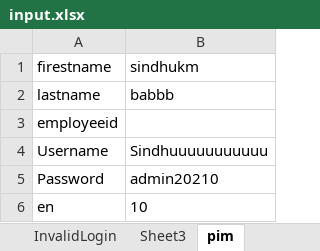
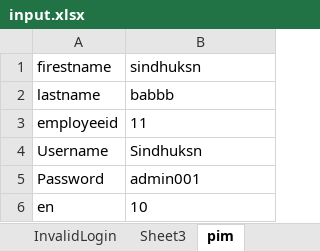
Before and after one commit to nagarajababu/AFWB28, an Excel workbook: data/input.xlsx, sheet pim, drawn as a sheet; values as stored, in another font and other column widths than the file's, no borders; the diff names each change by its address in the sheet, - before the commit and + after, or states it on an @@ line.

```diff
--- a/data/input.xlsx (sheet pim)
+++ b/data/input.xlsx (sheet pim)
-B1: sindhukm
+B1: sindhuksn
-B3: (empty)
+B3: 11
-B4: Sindhuuuuuuuuuuu
+B4: Sindhuksn
-B5: admin20210
+B5: admin001
```
Also changed, not shown: 13 other files.
